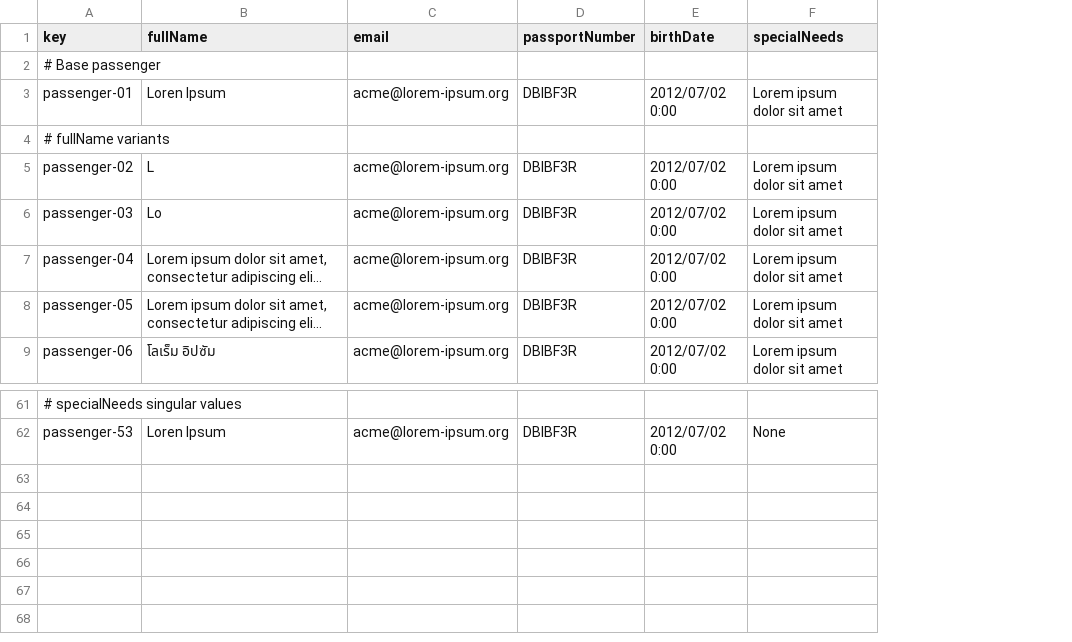
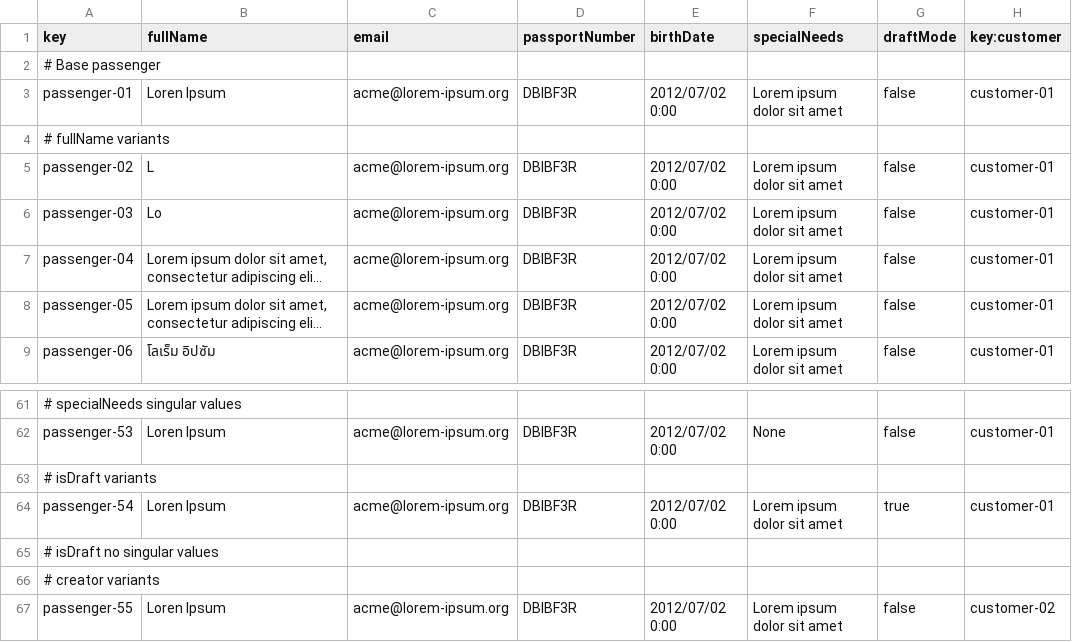
Before and after one commit to mquirosq/Acme-ANS-D04, a CSV file: src/main/resources/WEB-INF/data/sample/passenger.csv, drawn as a sheet; only a part is shown, gaps mark what is left out; long unchanged cells end in …; the diff names each change by its address in the sheet, - before the commit and + after, or states it on an @@ line.

Commit message:
Add draft mode for passengers #590

```diff
--- a/src/main/resources/WEB-INF/data/sample/passenger.csv
+++ b/src/main/resources/WEB-INF/data/sample/passenger.csv
+column G (draftMode), rows 3-9: false |  | false | false | false | false | false; row 62: false
+column H (key:customer), rows 3-9: customer-01 |  | customer-01 | customer-01 | customer-01 | customer-01 | customer-01; row 62: customer-01
+row 63: # isDraft variants
+row 64: passenger-54 | Loren Ipsum | acme@lorem-ipsum.org | DBIBF3R | 2012/07/02 0:00 | Lorem ipsum dolor sit amet | true | customer-01
+row 65: # isDraft no singular values
+row 66: # creator variants
+row 67: passenger-55 | Loren Ipsum | acme@lorem-ipsum.org | DBIBF3R | 2012/07/02 0:00 | Lorem ipsum dolor sit amet | false | customer-02
```
Also changed, not shown: 1 other file.
